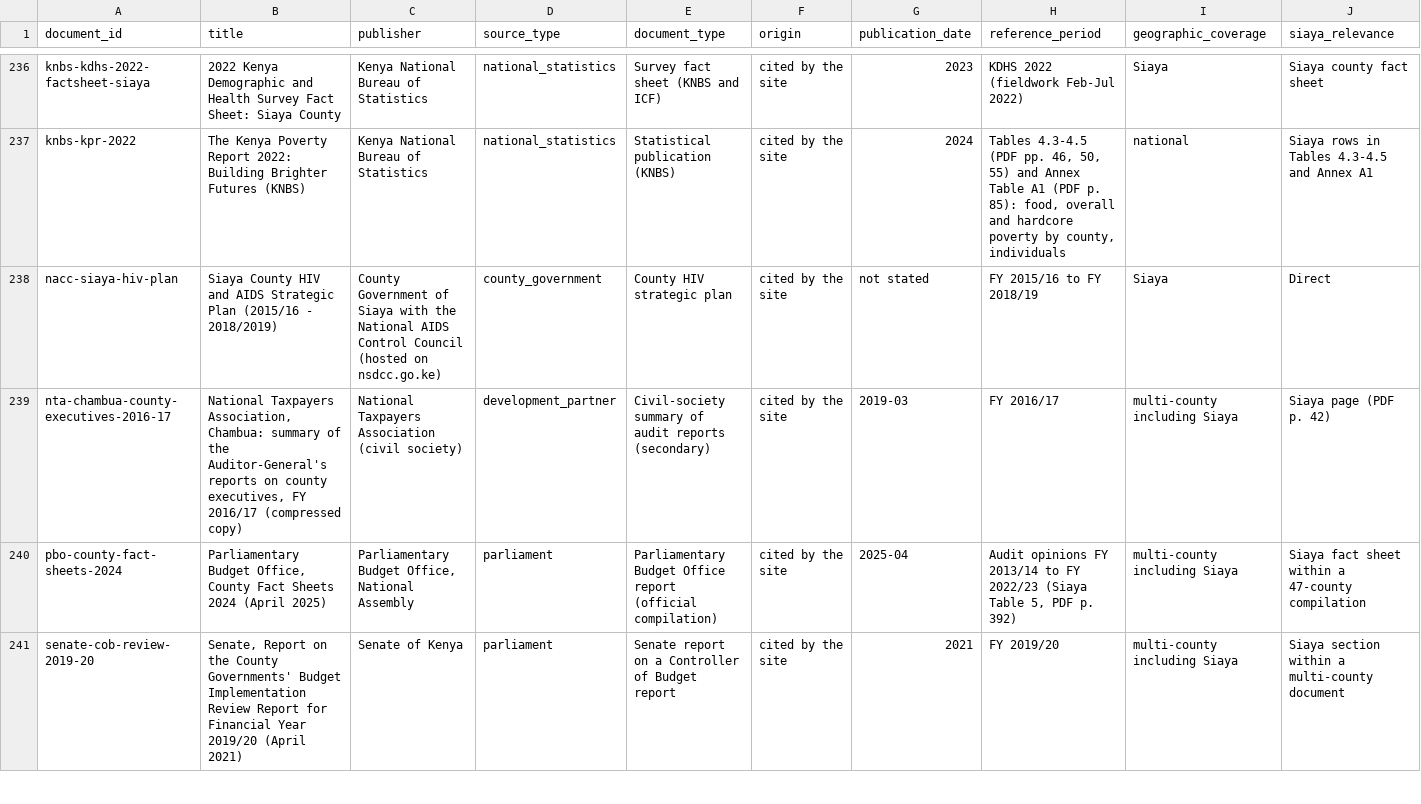
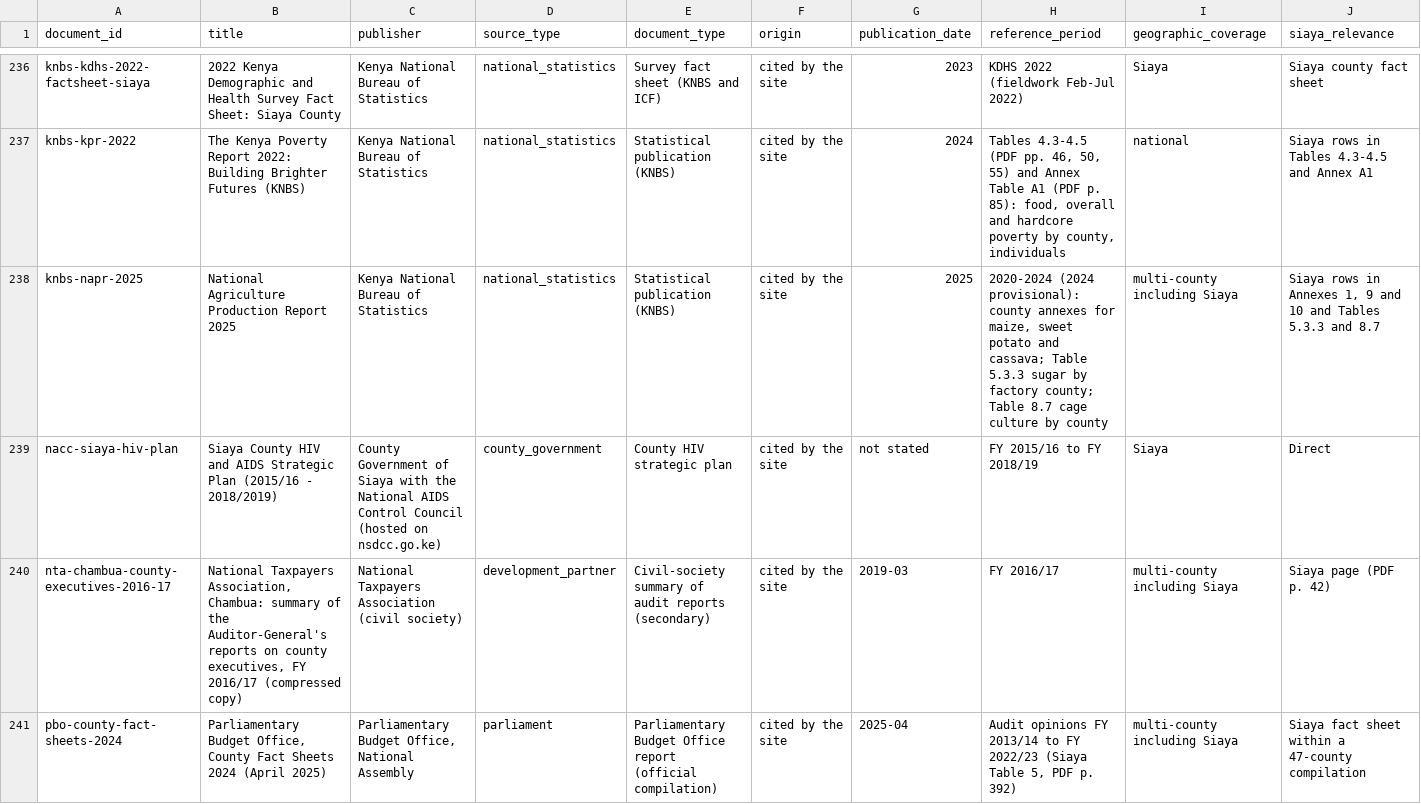
Before and after one commit to PapaDanico/Takwimu, a CSV file: docs/research/SOURCE_REGISTER.csv, drawn as a sheet; only a part is shown, gaps mark what is left out; the shorter side is filled out with more unchanged rows; rows hold the shown columns only; the diff names each change by its address in the sheet, - before the commit and + after, or states it on an @@ line.

```diff
--- a/docs/research/SOURCE_REGISTER.csv
+++ b/docs/research/SOURCE_REGISTER.csv
+row 238: knbs-napr-2025 | National Agriculture Production Report 2025 | Kenya National Bureau of Statistics | national_statistics | Statistical publication (KNBS) | cited by the site | 2025 | 2020-2024 (2024 provisional): county annexes for maize, sweet potato and cassava; Table 5.3.3 sugar by factory county; Table 8.7 cage culture by county | multi-county including Siaya | Siaya rows in Annexes 1, 9 and 10 and Tables 5.3.3 and 8.7
```
Also changed, not shown: 22 other files.
